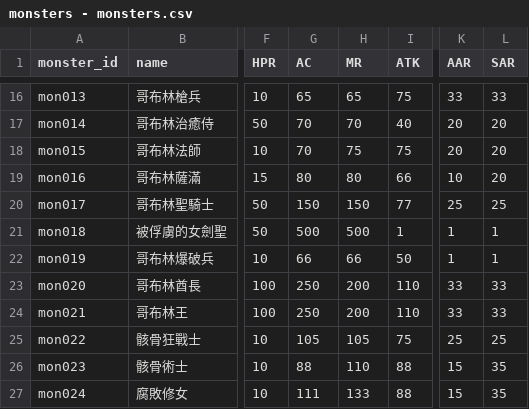
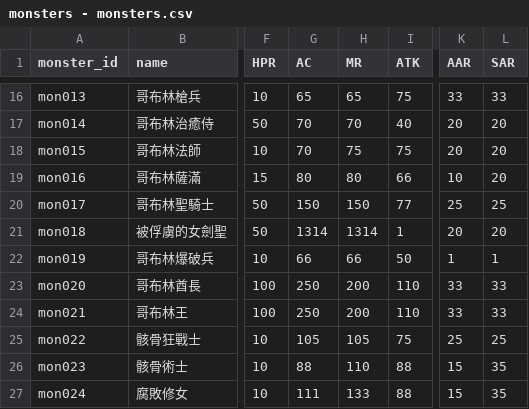
Before and after one commit to longagoseason/Dream-Crafter, a CSV file: source/monsters - monsters.csv, drawn as a sheet; only a part is shown, gaps mark what is left out; the diff names each change by its address in the sheet, - before the commit and + after, or states it on an @@ line.

Commit message:
Add files via upload

```diff
--- a/source/monsters - monsters.csv
+++ b/source/monsters - monsters.csv
-G21 (AC): 500
+G21 (AC): 1314
-H21 (MR): 500
+H21 (MR): 1314
-K21 (AAR): 1
+K21 (AAR): 20
-L21 (SAR): 1
+L21 (SAR): 20
```
